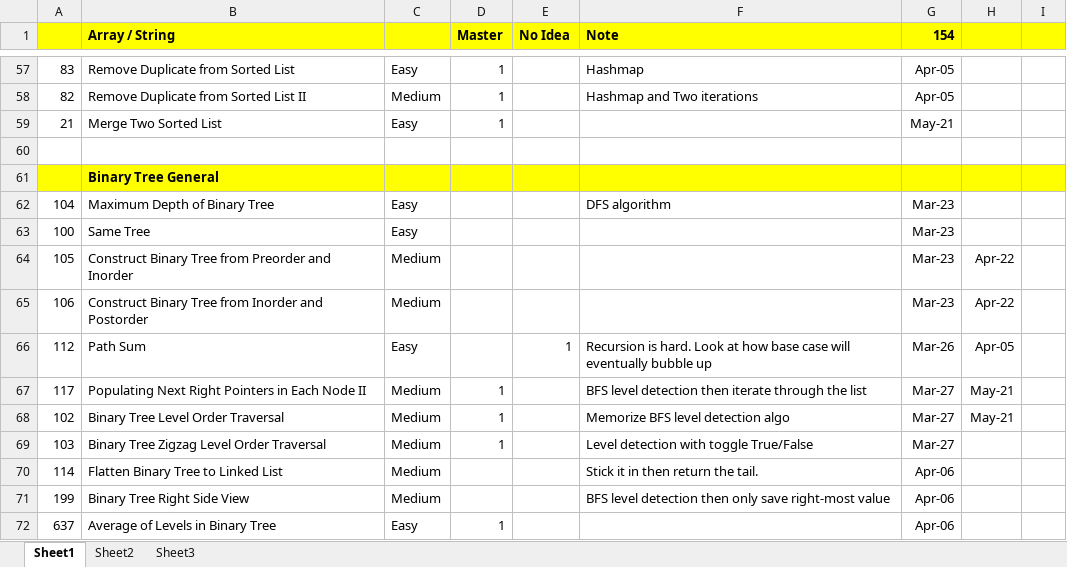
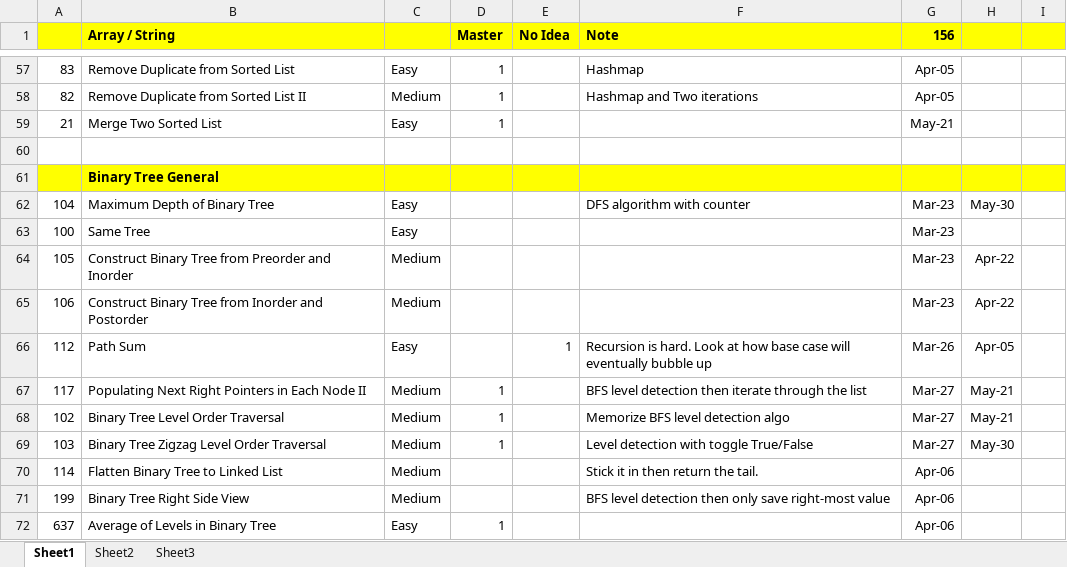
Before and after one commit to jhoonhan/leetCode, an Excel workbook: notes.xlsx, sheet Sheet1, drawn as a sheet; only a part is shown, gaps mark what is left out; values as stored, in another font and other column widths than the file's, no borders; conditional formats not drawn; the diff names each change by its address in the sheet, - before the commit and + after, or states it on an @@ line.

```diff
--- a/notes.xlsx (sheet Sheet1)
+++ b/notes.xlsx (sheet Sheet1)
-G1: 154
+G1: 156
-F62 (Note): DFS algorithm
+F62 (Note): DFS algorithm with counter
-H62: (empty)
+H62: May-30
-H69: (empty)
+H69: May-30
```
Also changed, not shown: 2 other files.
